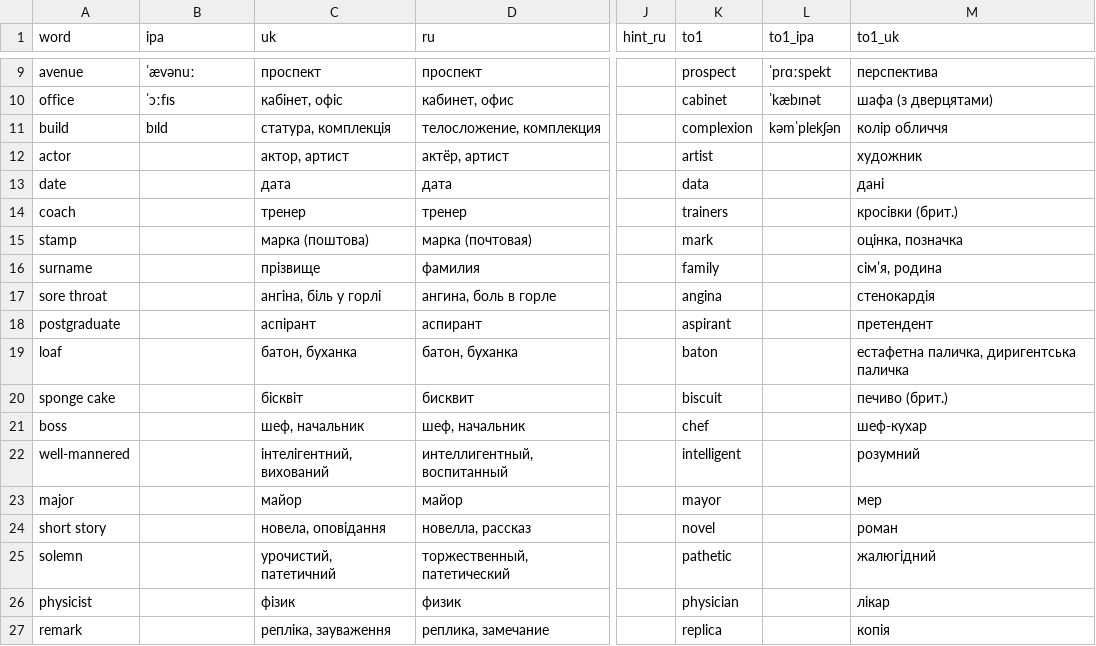
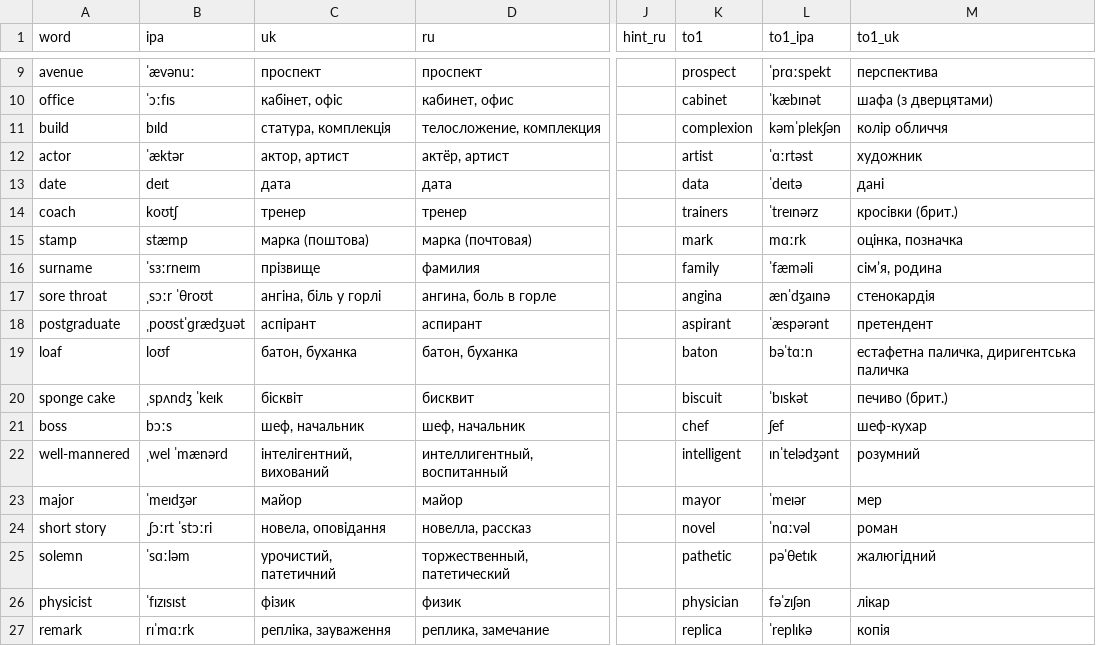
Before and after one commit to anezhel/vocca, a TSV file: src/content/en/groups/false-friends.tsv, drawn as a sheet; only a part is shown, gaps mark what is left out; the diff covers the shown part only; the diff names each change by its address in the sheet, - before the commit and + after, or states it on an @@ line.

```diff
--- a/src/content/en/groups/false-friends.tsv
+++ b/src/content/en/groups/false-friends.tsv
-B12 (ipa): (empty)
+B12 (ipa): ˈæktər
-L12 (to1_ipa): (empty)
+L12 (to1_ipa): ˈɑːrtəst
-B13 (ipa): (empty)
+B13 (ipa): deɪt
-L13 (to1_ipa): (empty)
+L13 (to1_ipa): ˈdeɪtə
-B14 (ipa): (empty)
+B14 (ipa): koʊtʃ
-L14 (to1_ipa): (empty)
+L14 (to1_ipa): ˈtreɪnərz
-B15 (ipa): (empty)
+B15 (ipa): stæmp
-L15 (to1_ipa): (empty)
+L15 (to1_ipa): mɑːrk
-B16 (ipa): (empty)
+B16 (ipa): ˈsɜːrneɪm
-L16 (to1_ipa): (empty)
+L16 (to1_ipa): ˈfæməli
-B17 (ipa): (empty)
+B17 (ipa): ˌsɔːr ˈθroʊt
-L17 (to1_ipa): (empty)
+L17 (to1_ipa): ænˈdʒaɪnə
-B18 (ipa): (empty)
+B18 (ipa): ˌpoʊstˈɡrædʒuət
-L18 (to1_ipa): (empty)
+L18 (to1_ipa): ˈæspərənt
-B19 (ipa): (empty)
+B19 (ipa): loʊf
-L19 (to1_ipa): (empty)
+L19 (to1_ipa): bəˈtɑːn
-B20 (ipa): (empty)
+B20 (ipa): ˌspʌndʒ ˈkeɪk
-L20 (to1_ipa): (empty)
+L20 (to1_ipa): ˈbɪskət
-B21 (ipa): (empty)
+B21 (ipa): bɔːs
-L21 (to1_ipa): (empty)
+L21 (to1_ipa): ʃef
-B22 (ipa): (empty)
+B22 (ipa): ˌwel ˈmænərd
-L22 (to1_ipa): (empty)
+L22 (to1_ipa): ɪnˈtelədʒənt
-B23 (ipa): (empty)
+B23 (ipa): ˈmeɪdʒər
-L23 (to1_ipa): (empty)
+L23 (to1_ipa): ˈmeɪər
-B24 (ipa): (empty)
+B24 (ipa): ˌʃɔːrt ˈstɔːri
-L24 (to1_ipa): (empty)
+L24 (to1_ipa): ˈnɑːvəl
-B25 (ipa): (empty)
+B25 (ipa): ˈsɑːləm
-L25 (to1_ipa): (empty)
+L25 (to1_ipa): pəˈθetɪk
-B26 (ipa): (empty)
+B26 (ipa): ˈfɪzɪsɪst
-L26 (to1_ipa): (empty)
+L26 (to1_ipa): fəˈzɪʃən
-B27 (ipa): (empty)
+B27 (ipa): rɪˈmɑːrk
-L27 (to1_ipa): (empty)
+L27 (to1_ipa): ˈreplɪkə
```
Also changed, not shown: 20 edited cells elsewhere in this file, src/content/en/groups/antonyms.tsv, src/content/en/groups/collocations.tsv, 16 other files.
